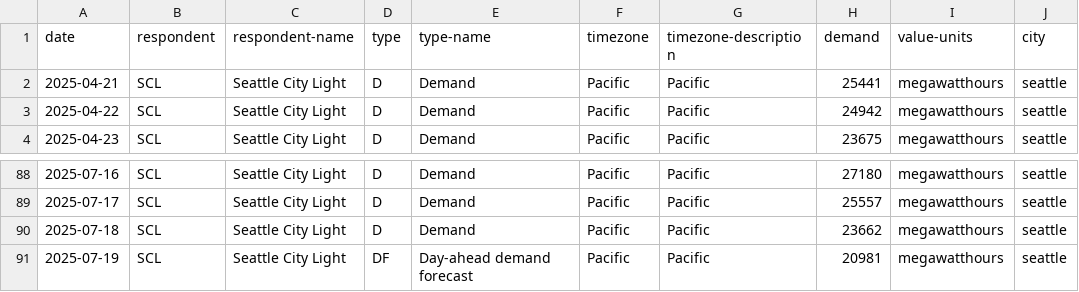
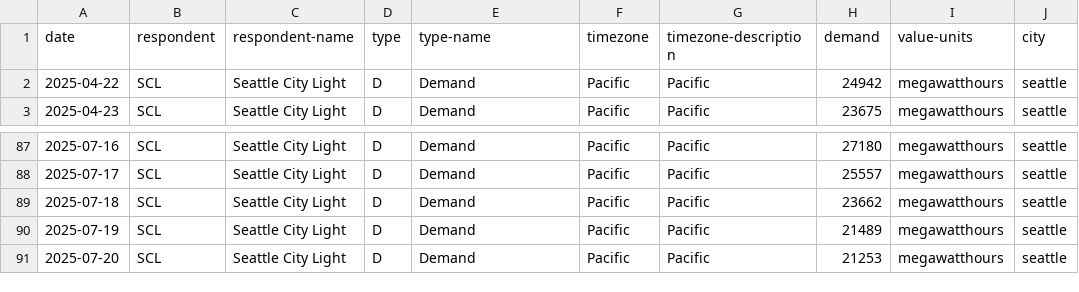
Before and after one commit to WilsonGbedemah/energy-analysis, a CSV file: data/raw/energy/Seattle_energy_90_days.csv, drawn as a sheet; only a part is shown, gaps mark what is left out.

```diff
--- a/data/raw/energy/Seattle_energy_90_days.csv
+++ b/data/raw/energy/Seattle_energy_90_days.csv
@@ -1,3 +1,2 @@
 date,respondent,respondent-name,type,type-name,timezone,timezone-description,demand,value-units,city
-2025-04-21,SCL,Seattle City Light,D,Demand,Pacific,Pacific,25441,megawatthours,seattle
 2025-04-22,SCL,Seattle City Light,D,Demand,Pacific,Pacific,24942,megawatthours,seattle
@@ -90,2 +89,3 @@ date,respondent,respondent-name,type,type-name,timezone,timezone-description,dem
 2025-07-18,SCL,Seattle City Light,D,Demand,Pacific,Pacific,23662,megawatthours,seattle
-2025-07-19,SCL,Seattle City Light,DF,Day-ahead demand forecast,Pacific,Pacific,20981,megawatthours,seattle
+2025-07-19,SCL,Seattle City Light,D,Demand,Pacific,Pacific,21489,megawatthours,seattle
+2025-07-20,SCL,Seattle City Light,D,Demand,Pacific,Pacific,21253,megawatthours,seattle
```
Also changed, not shown: data/processed/geographic_overview.csv, data/processed/merged_data.csv, 23 other files.
